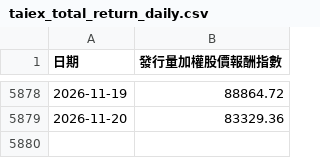
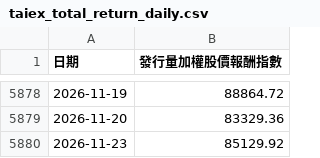
Before and after one commit to hsuwatson-Claude/taiex-tr, a CSV file: taiex_total_return_daily.csv, drawn as a sheet; only a part is shown, gaps mark what is left out.

```diff
--- a/taiex_total_return_daily.csv
+++ b/taiex_total_return_daily.csv
@@ -5879 +5879,2 @@
 2026-11-20,83329.36
+2026-11-23,85129.92
```
